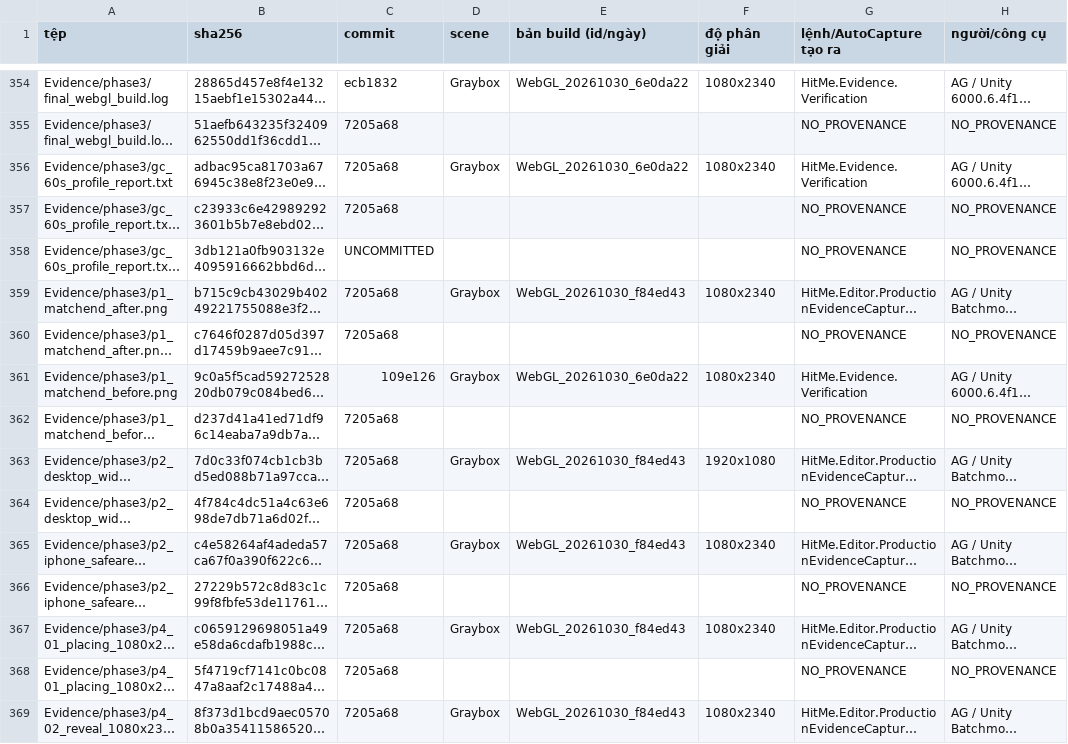
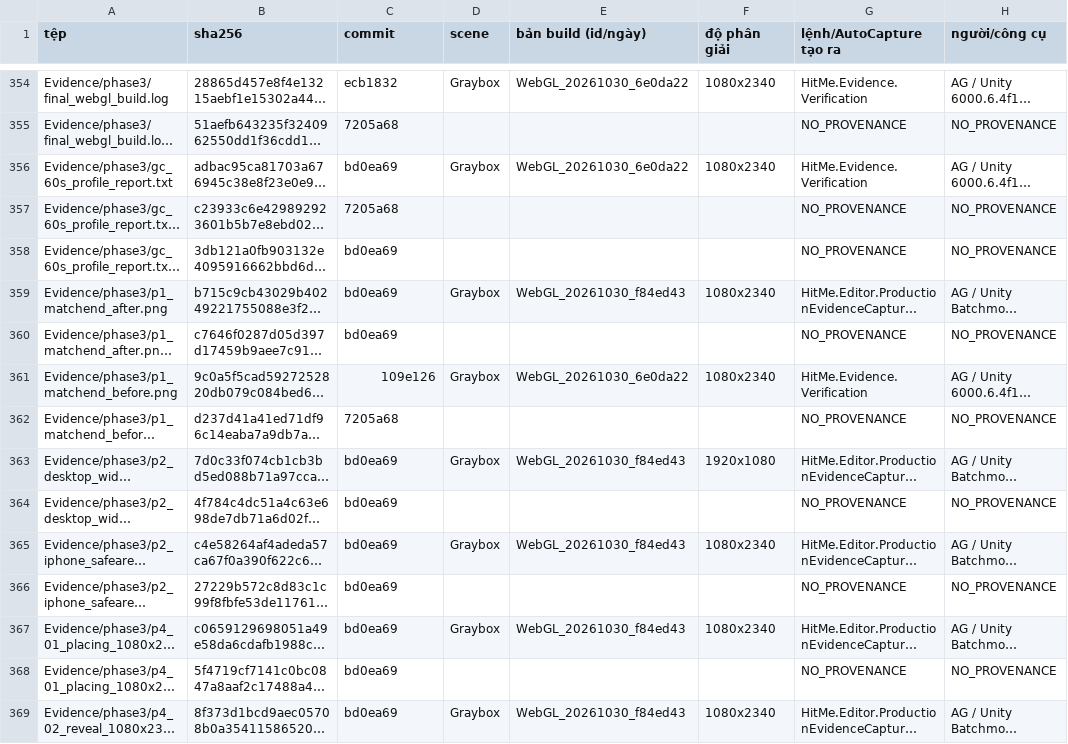
Before and after one commit to nguyenvanbaongoc24-eng/hitmegame, a CSV file: Evidence/MANIFEST.csv, drawn as a sheet; only a part is shown, gaps mark what is left out; long unchanged cells end in …; the diff covers the shown part only; the diff names each change by its address in the sheet, - before the commit and + after, or states it on an @@ line.

Commit message:
chore(manifest): regenerate MANIFEST.csv with updated commits and hashes

```diff
--- a/Evidence/MANIFEST.csv
+++ b/Evidence/MANIFEST.csv
-C356 (commit): 7205a68
+C356 (commit): bd0ea69
-C358 (commit): UNCOMMITTED
+C358 (commit): bd0ea69
-C359:C360 (commit): 7205a68
+C359:C360 (commit): bd0ea69
-C363:C369 (commit): 7205a68
+C363:C369 (commit): bd0ea69
```
Also changed, not shown: 71 edited cells elsewhere in this file.
